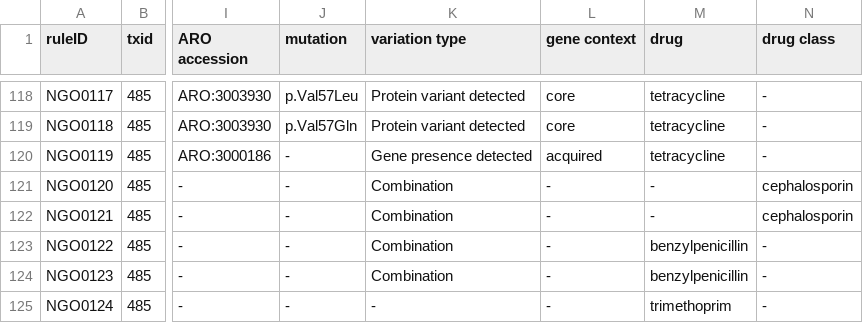
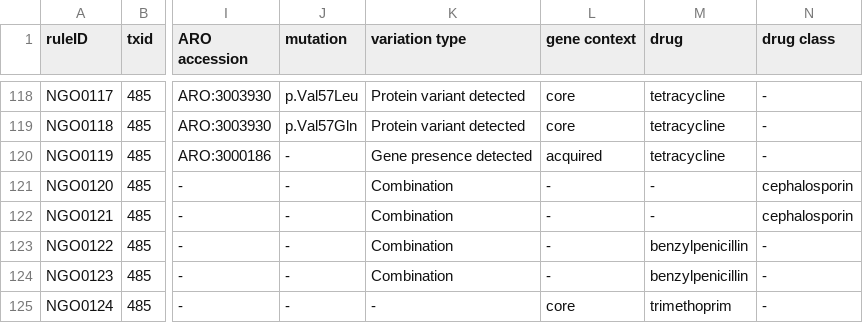
Before and after one commit to AMRverse/AMRrules, a TSV file: rules/Neisseria_gonorrhoeae.tsv, drawn as a sheet; only a part is shown, gaps mark what is left out; the diff names each change by its address in the sheet, - before the commit and + after, or states it on an @@ line.

Commit message:
update NGO0124 to core

```diff
--- a/rules/Neisseria_gonorrhoeae.tsv
+++ b/rules/Neisseria_gonorrhoeae.tsv
-L125 (gene context): -
+L125 (gene context): core
```
